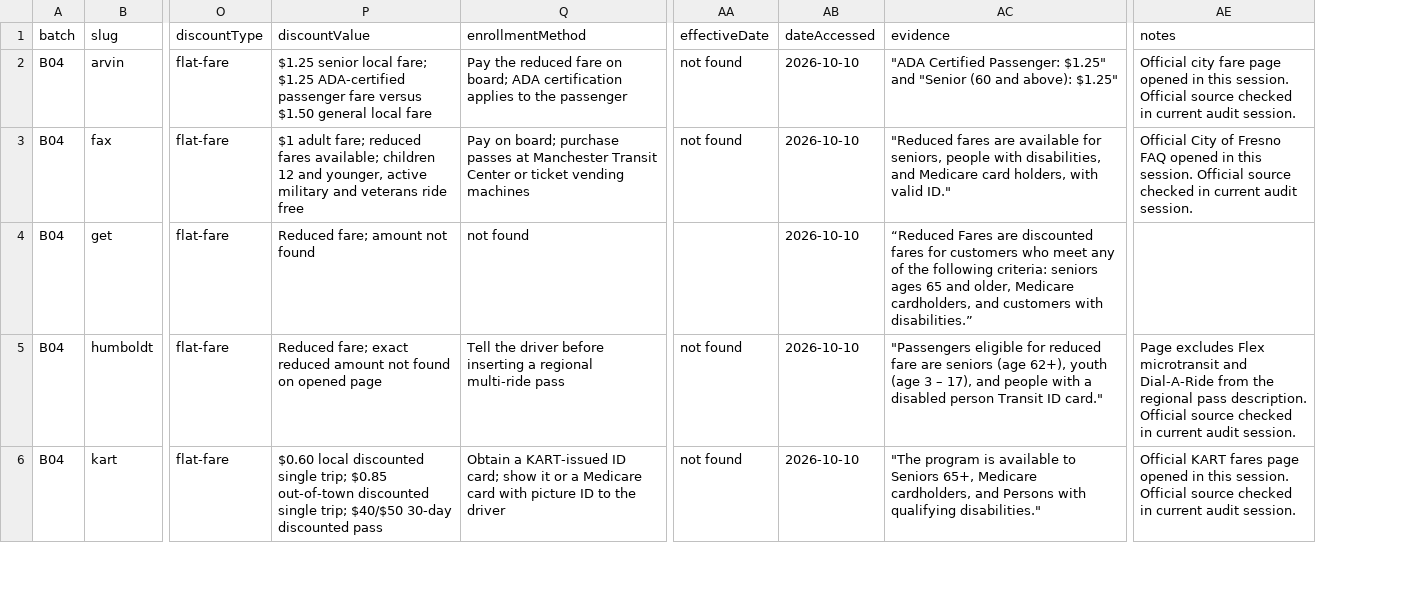
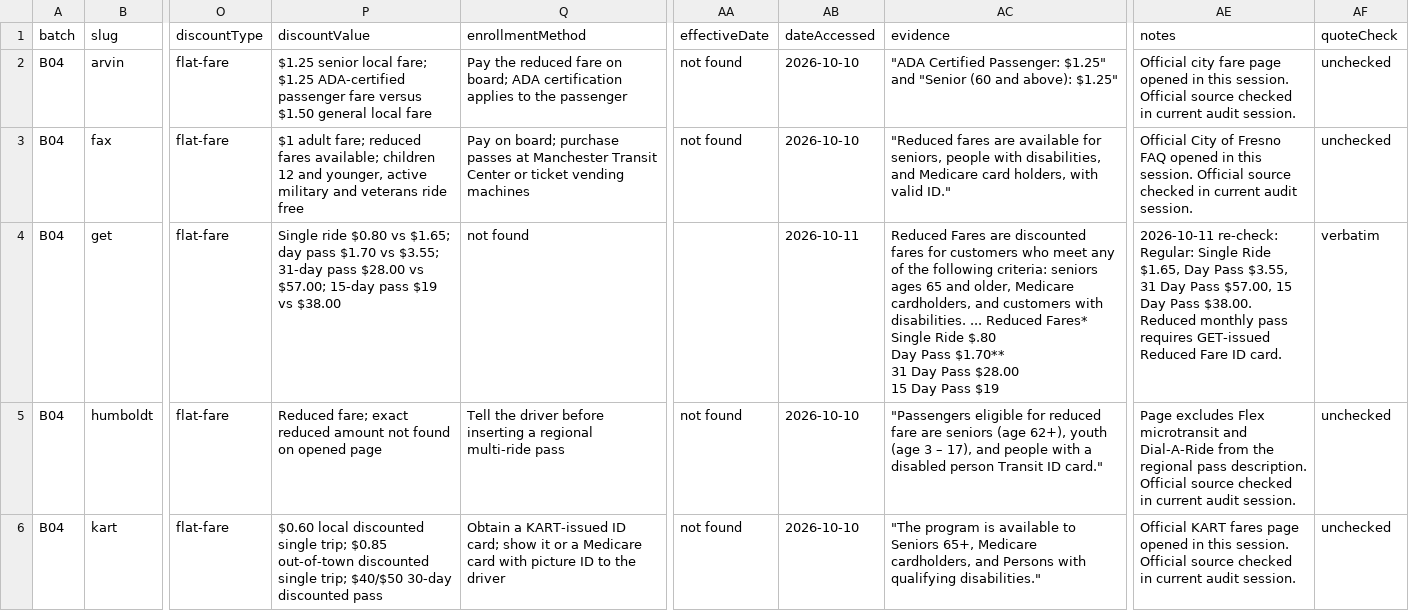
Before and after one commit to Civic-Minds/Atlas, a CSV file: docs/research/fare-discounts-2026-10/fare-discounts-B04-2026-10-10.csv, drawn as a sheet; only a part is shown, gaps mark what is left out; ↵ is a line break in a cell; the diff covers the shown part only; the diff names each change by its address in the sheet, - before the commit and + after, or states it on an @@ line.

```diff
--- a/docs/research/fare-discounts-2026-10/fare-discounts-B04-2026-10-10.csv
+++ b/docs/research/fare-discounts-2026-10/fare-discounts-B04-2026-10-10.csv
+column AF (quoteCheck), rows 2-6: unchecked | unchecked | verbatim | unchecked | unchecked
-P4 (discountValue): Reduced fare; amount not found
+P4 (discountValue): Single ride $0.80 vs $1.65; day pass $1.70 vs $3.55; 31-day pass $28.00 vs $57.00; 15-day pass $19 vs $38.00
-AB4 (dateAccessed): 2026-10-10
+AB4 (dateAccessed): 2026-10-11
-AC4 (evidence): “Reduced Fares are discounted fares for customers who meet any of the following criteria: seniors ages 65 and older, Medicare cardholders, and customers with disabilities.”
+AC4 (evidence): Reduced Fares are discounted fares for customers who meet any of the following criteria: seniors ages 65 and older, Medicare cardholders, and customers with disabilities. ... Reduced Fares* ↵ Single Ride $.80 ↵ Day Pass $1.70** ↵ 31 Day Pass $28.00 ↵ 15 Day Pass $19
-AE4 (notes): (empty)
+AE4 (notes): 2026-10-11 re-check: Regular: Single Ride $1.65, Day Pass $3.55, 31 Day Pass $57.00, 15 Day Pass $38.00. Reduced monthly pass requires GET-issued Reduced Fare ID card.
```
Also changed, not shown: 37 edited cells elsewhere in this file, docs/research/fare-discounts-2026-10/fare-discounts-B02-2026-10-10.csv, docs/research/fare-discounts-2026-10/fare-discounts-B07-2026-10-10.csv, 20 other files.
